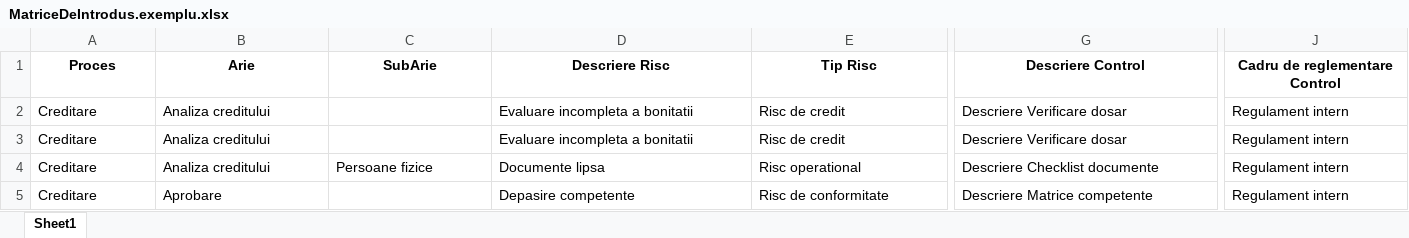
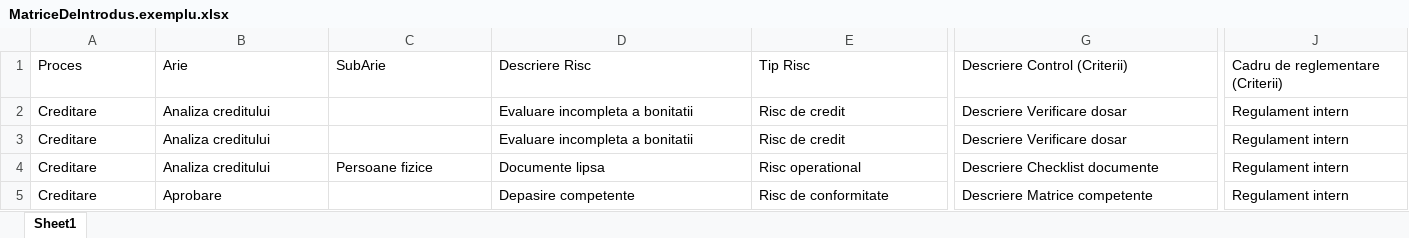
Before and after one commit to geomaftei/ImportTematica, an Excel workbook: Data/Input/MatriceDeIntrodus.exemplu.xlsx, sheet Sheet1, drawn as a sheet; only a part is shown, gaps mark what is left out; values as stored, in another font and other column widths than the file's, no borders; the diff covers the shown part only; the diff names each change by its address in the sheet, - before the commit and + after, or states it on an @@ line.

```diff
--- a/Data/Input/MatriceDeIntrodus.exemplu.xlsx (sheet Sheet1)
+++ b/Data/Input/MatriceDeIntrodus.exemplu.xlsx (sheet Sheet1)
@@ A1:J1 bold: on → off, alignment: center → left @@
-G1: Descriere Control
+G1: Descriere Control (Criterii)
-J1: Cadru de reglementare Control
+J1: Cadru de reglementare (Criterii)
```
Also changed, not shown: cell formats elsewhere in this sheet, 3 other files.
